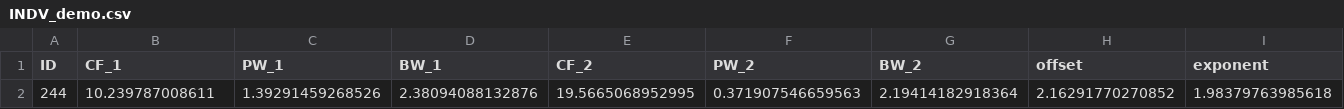
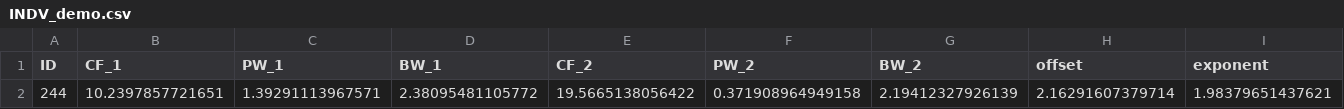
Before and after one commit to fooof-tools/DevelopmentalDemo, a CSV file: Output/INDV_demo.csv, drawn as a sheet; only a part is shown; removed rows and columns are numbered as before the commit, all else as after; rows hold the shown columns only; the diff names each change by its address in the sheet, - before the commit and + after, or states it on an @@ line.

```diff
--- a/Output/INDV_demo.csv
+++ b/Output/INDV_demo.csv
-row 2: 244 | 10.239787008611 | 1.39291459268526 | 2.38094088132876 | 19.5665068952995 | 0.371907546659563 | 2.19414182918364 | 2.16291770270852 | 1.98379763985618
+row 2: 244 | 10.2397857721651 | 1.39291113967571 | 2.38095481105772 | 19.5665138056422 | 0.371908964949158 | 2.19412327926139 | 2.16291607379714 | 1.98379651437621
```
Also changed, not shown: 1 other file.
